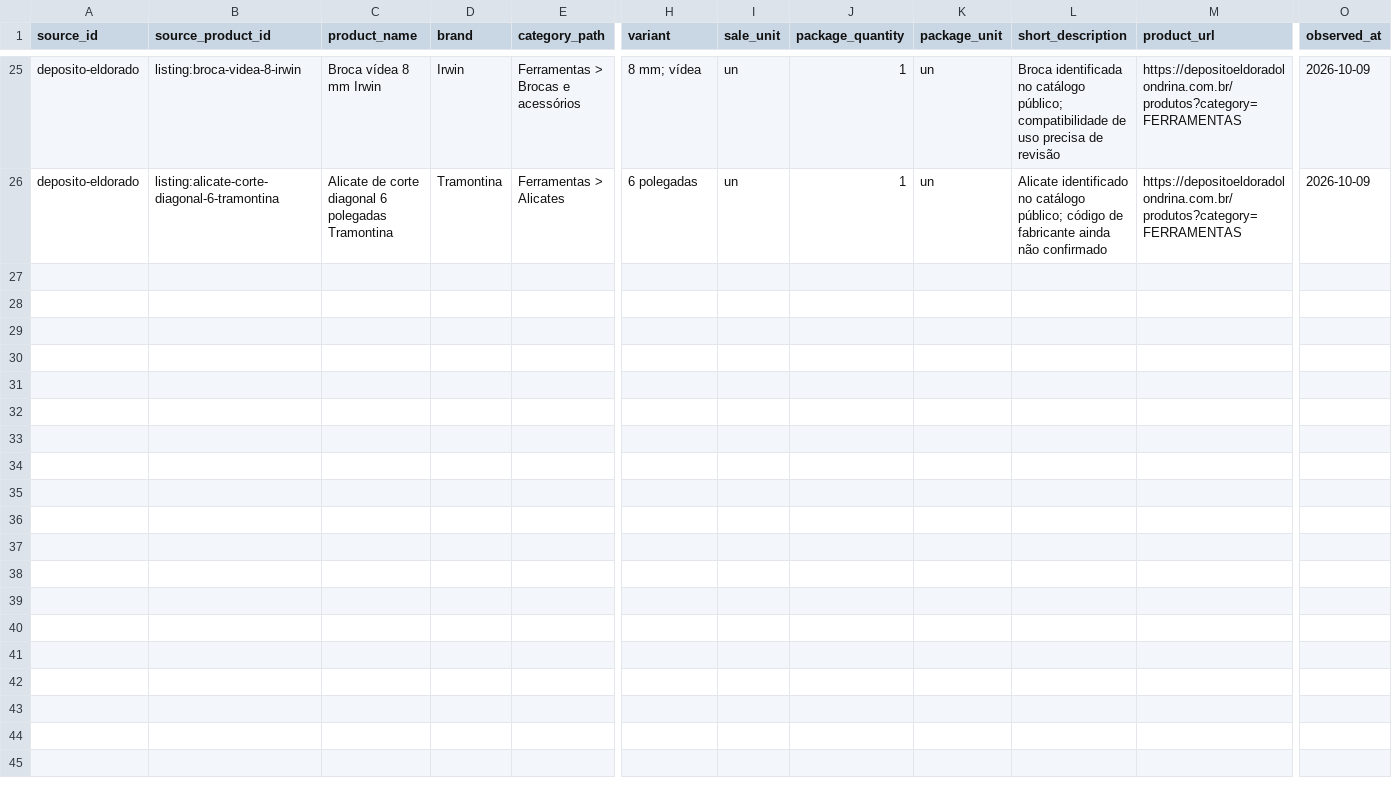
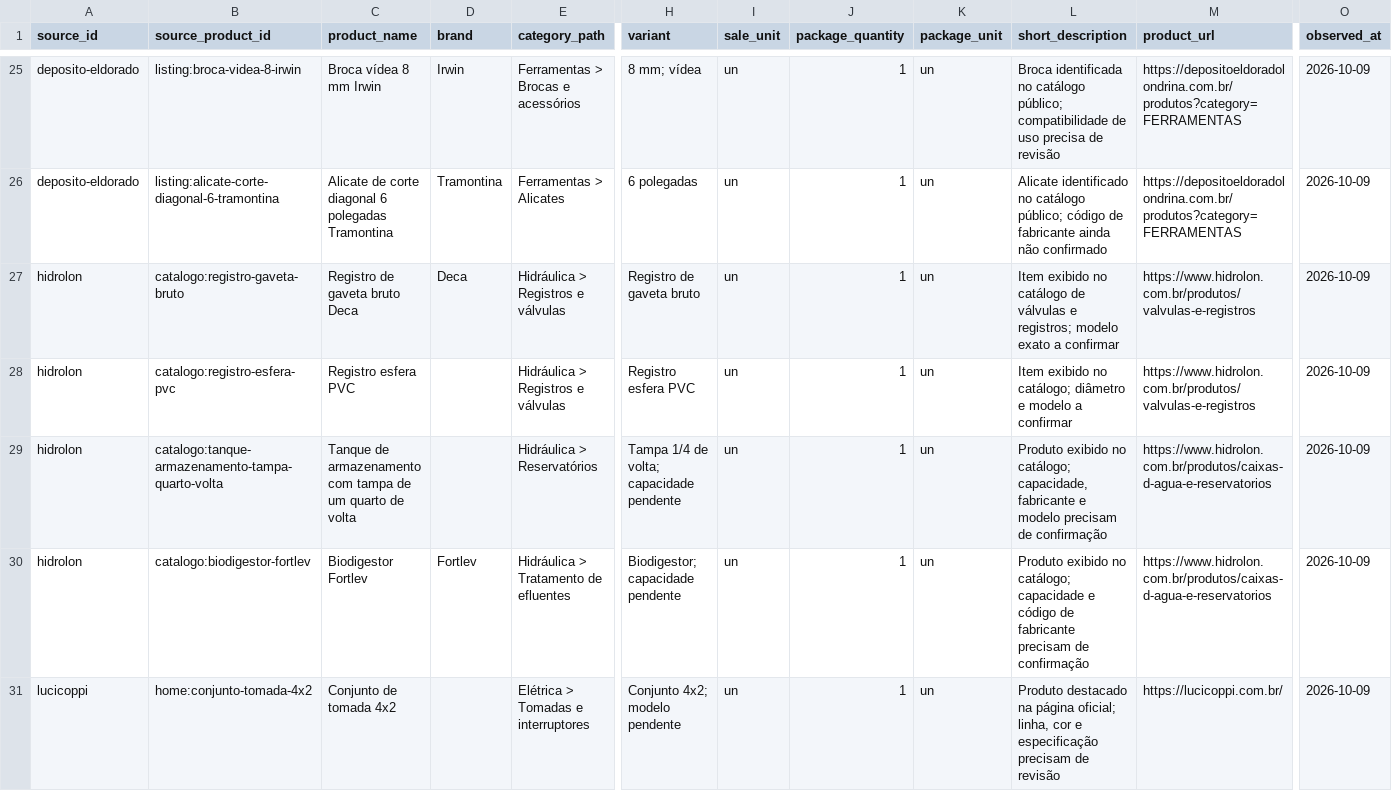
Before and after one commit to Lucas-Belucci-Bellini/Projetos-Futuros, a CSV file: projetos/catalogo-materiais-construcao-londrina/templates/produtos.csv, drawn as a sheet; only a part is shown, gaps mark what is left out; rows hold the shown columns only; the diff covers the shown part only; the diff names each change by its address in the sheet, - before the commit and + after, or states it on an @@ line.

Commit message:
data: add ten plumbing and electrical product candidates

```diff
--- a/projetos/catalogo-materiais-construcao-londrina/templates/produtos.csv
+++ b/projetos/catalogo-materiais-construcao-londrina/templates/produtos.csv
+row 27: hidrolon | catalogo:registro-gaveta-bruto | Registro de gaveta bruto Deca | Deca | Hidráulica > Registros e válvulas | Registro de gaveta bruto | un | 1 | un | Item exibido no catálogo de válvulas e registros; modelo exato a confirmar | https://www.hidrolon.com.br/produtos/valvulas-e-registros | 2026-10-09
+row 28: hidrolon | catalogo:registro-esfera-pvc | Registro esfera PVC |  | Hidráulica > Registros e válvulas | Registro esfera PVC | un | 1 | un | Item exibido no catálogo; diâmetro e modelo a confirmar | https://www.hidrolon.com.br/produtos/valvulas-e-registros | 2026-10-09
+row 29: hidrolon | catalogo:tanque-armazenamento-tampa-quarto-volta | Tanque de armazenamento com tampa de um quarto de volta |  | Hidráulica > Reservatórios | Tampa 1/4 de volta; capacidade pendente | un | 1 | un | Produto exibido no catálogo; capacidade, fabricante e modelo precisam de confirmação | https://www.hidrolon.com.br/produtos/caixas-d-agua-e-reservatorios | 2026-10-09
+row 30: hidrolon | catalogo:biodigestor-fortlev | Biodigestor Fortlev | Fortlev | Hidráulica > Tratamento de efluentes | Biodigestor; capacidade pendente | un | 1 | un | Produto exibido no catálogo; capacidade e código de fabricante precisam de confirmação | https://www.hidrolon.com.br/produtos/caixas-d-agua-e-reservatorios | 2026-10-09
+row 31: lucicoppi | home:conjunto-tomada-4x2 | Conjunto de tomada 4x2 |  | Elétrica > Tomadas e interruptores | Conjunto 4x2; modelo pendente | un | 1 | un | Produto destacado na página oficial; linha, cor e especificação precisam de revisão | https://lucicoppi.com.br/ | 2026-10-09
```
Also changed, not shown: 5 added rows elsewhere in this file.
